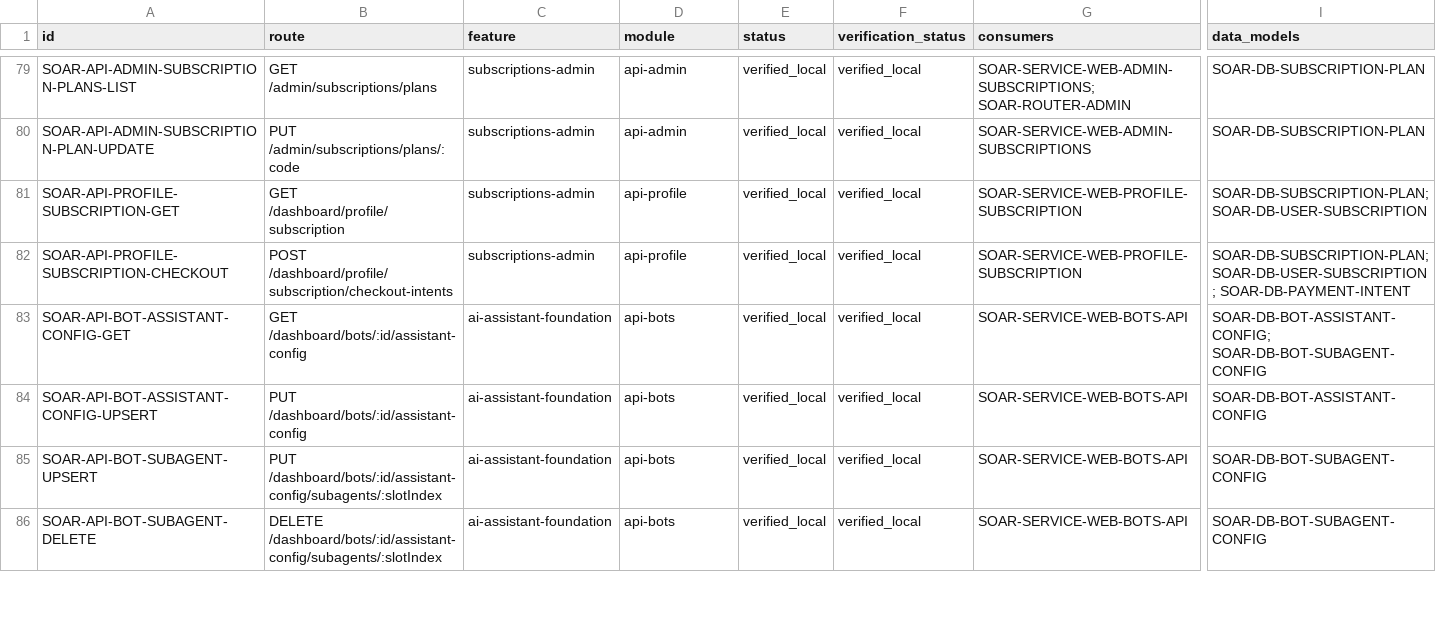
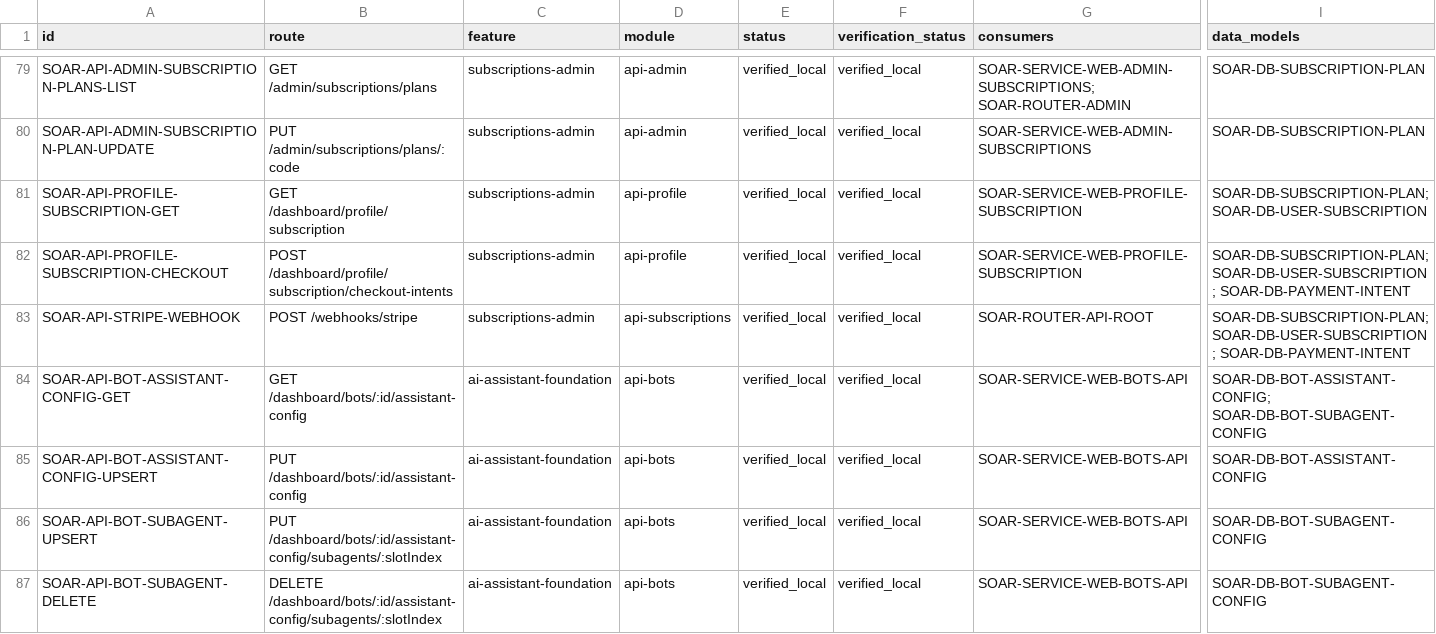
Before and after one commit to Wroblewski-Patryk/Soar, a CSV file: docs/architecture/indices/api-surface-evidence-index.csv, drawn as a sheet; only a part is shown, gaps mark what is left out; rows hold the shown columns only; the diff names each change by its address in the sheet, - before the commit and + after, or states it on an @@ line.

```diff
--- a/docs/architecture/indices/api-surface-evidence-index.csv
+++ b/docs/architecture/indices/api-surface-evidence-index.csv
+row 83: SOAR-API-STRIPE-WEBHOOK | POST /webhooks/stripe | subscriptions-admin | api-subscriptions | verified_local | verified_local | SOAR-ROUTER-API-ROOT | SOAR-DB-SUBSCRIPTION-PLAN; SOAR-DB-USER-SUBSCRIPTION; SOAR-DB-PAYMENT-INTENT
```
Also changed, not shown: docs/architecture/relations/documentation-links.csv, docs/architecture/relations/priority-test-links.csv, 18 other files.
